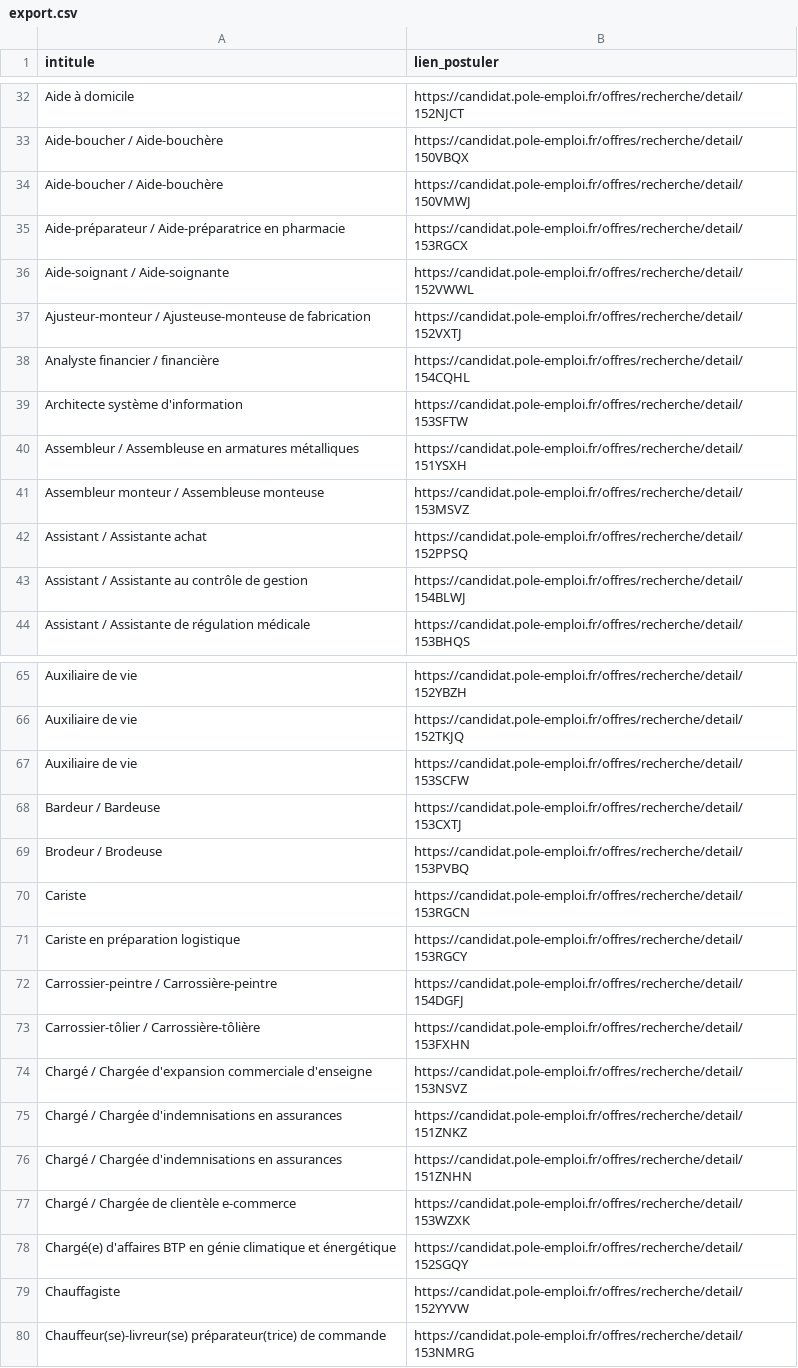
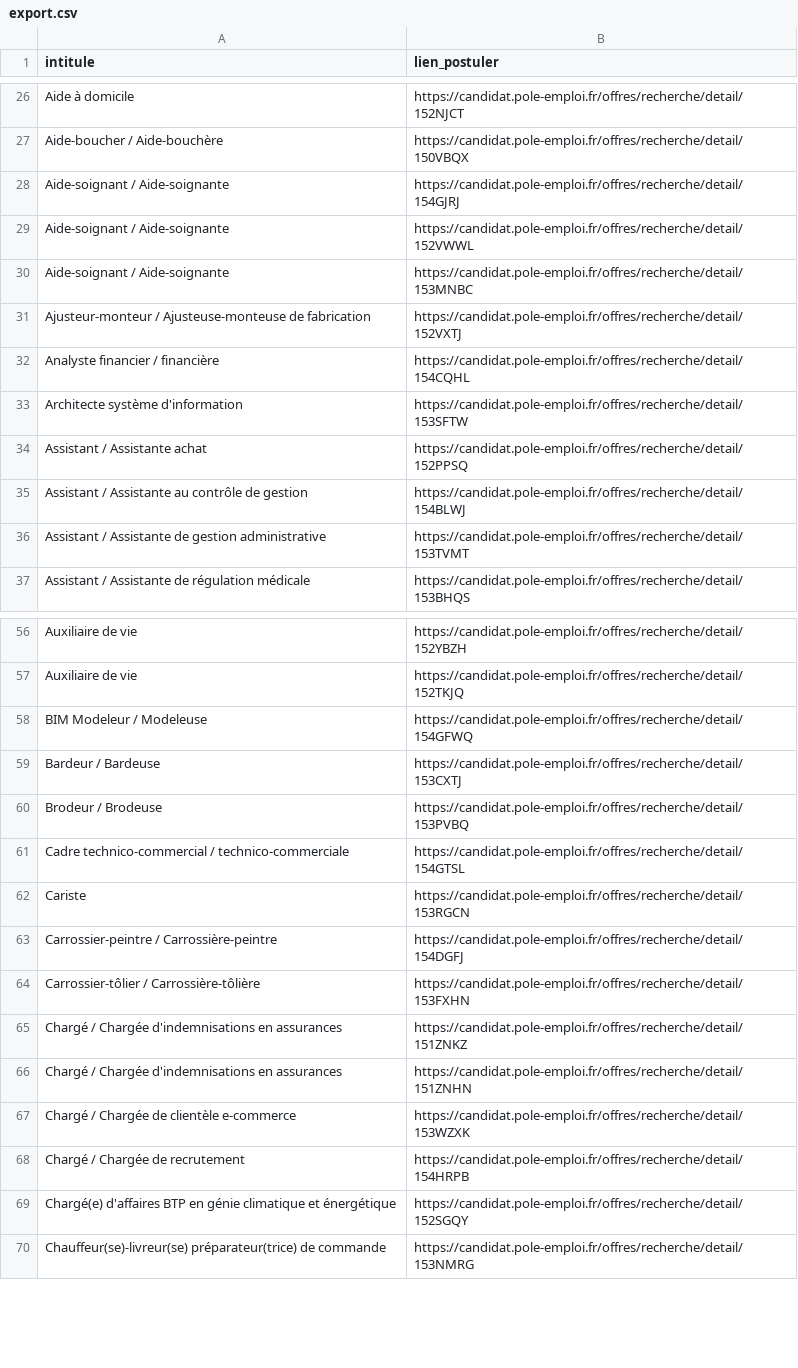
Before and after one commit to libkhadir/stats-tension-emploi-france, a CSV file: export.csv, drawn as a sheet; only a part is shown, gaps mark what is left out; removed rows and columns are numbered as before the commit, all else as after; the diff covers the shown part only; the diff names each change by its address in the sheet, - before the commit and + after, or states it on an @@ line.

```diff
--- a/export.csv
+++ b/export.csv
-row 34: Aide-boucher / Aide-bouchère | https://candidat.pole-emploi.fr/offres/recherche/detail/150VMWJ
-row 35: Aide-préparateur / Aide-préparatrice en pharmacie | https://candidat.pole-emploi.fr/offres/recherche/detail/153RGCX
+row 28: Aide-soignant / Aide-soignante | https://candidat.pole-emploi.fr/offres/recherche/detail/154GJRJ
+row 30: Aide-soignant / Aide-soignante | https://candidat.pole-emploi.fr/offres/recherche/detail/153MNBC
-row 40: Assembleur / Assembleuse en armatures métalliques | https://candidat.pole-emploi.fr/offres/recherche/detail/151YSXH
-row 41: Assembleur monteur / Assembleuse monteuse | https://candidat.pole-emploi.fr/offres/recherche/detail/153MSVZ
+row 36: Assistant / Assistante de gestion administrative | https://candidat.pole-emploi.fr/offres/recherche/detail/153TVMT
-row 67: Auxiliaire de vie | https://candidat.pole-emploi.fr/offres/recherche/detail/153SCFW
+row 58: BIM Modeleur / Modeleuse | https://candidat.pole-emploi.fr/offres/recherche/detail/154GFWQ
+row 61: Cadre technico-commercial / technico-commerciale | https://candidat.pole-emploi.fr/offres/recherche/detail/154GTSL
-row 71: Cariste en préparation logistique | https://candidat.pole-emploi.fr/offres/recherche/detail/153RGCY
-row 74: Chargé / Chargée d'expansion commerciale d'enseigne | https://candidat.pole-emploi.fr/offres/recherche/detail/153NSVZ
+row 68: Chargé / Chargée de recrutement | https://candidat.pole-emploi.fr/offres/recherche/detail/154HRPB
-row 79: Chauffagiste | https://candidat.pole-emploi.fr/offres/recherche/detail/152YYVW
```
Also changed, not shown: 16 added rows, 30 removed rows and 2 edited cells elsewhere in this file.
